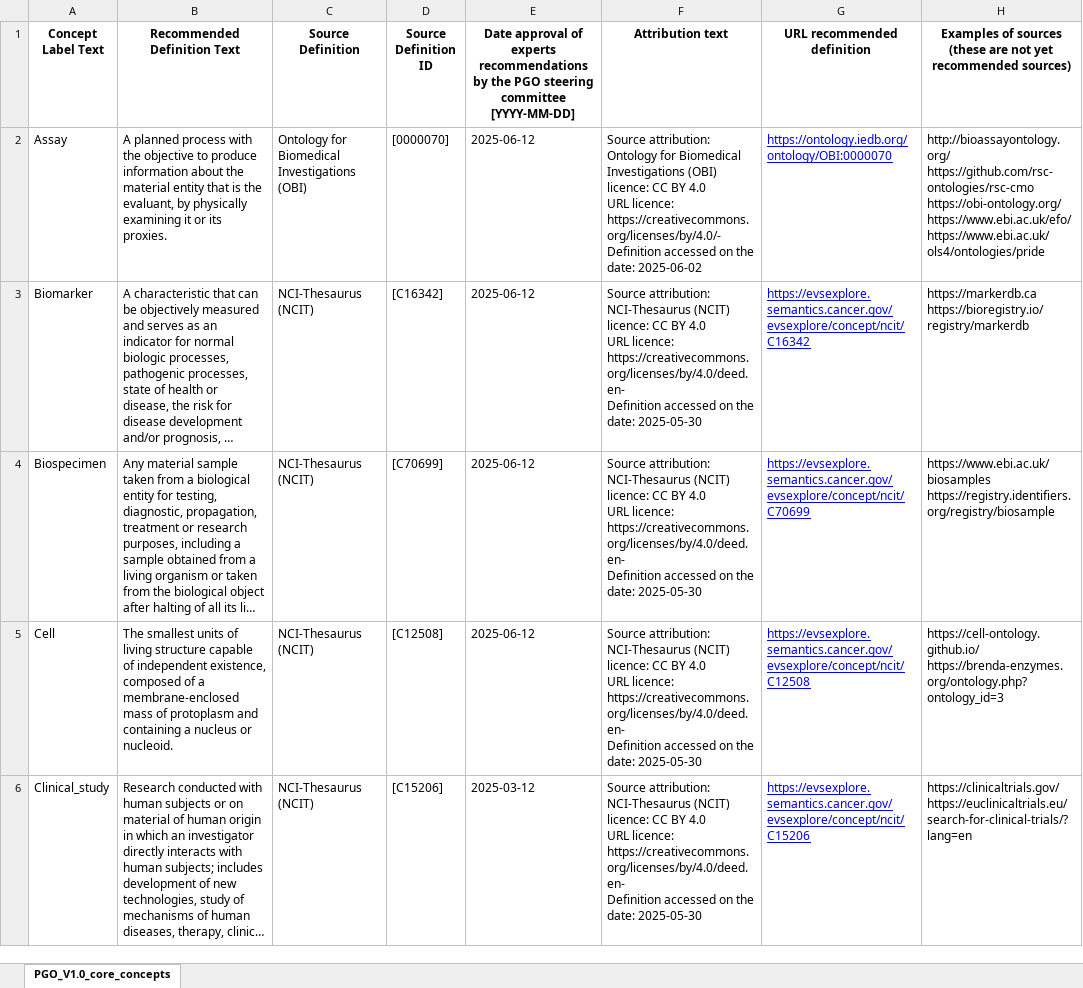
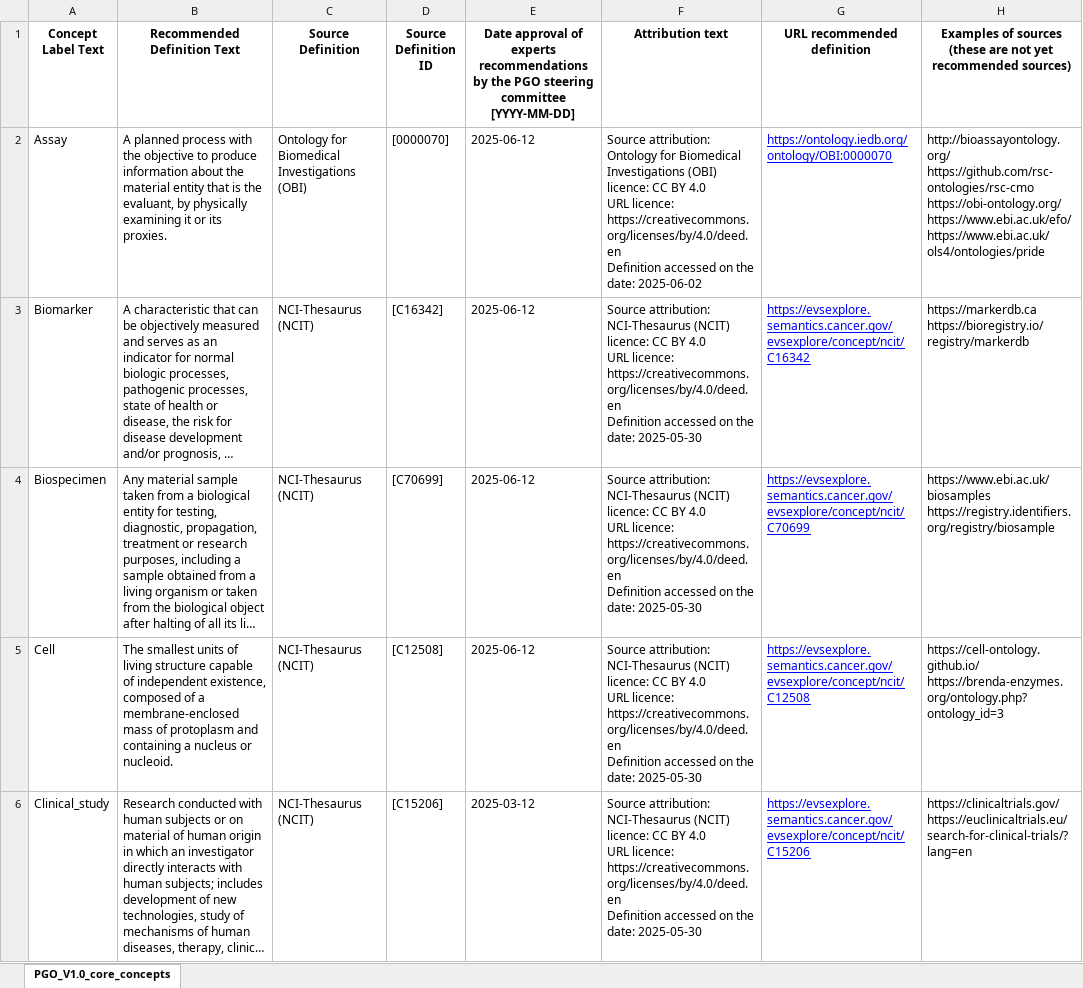
Before and after one commit to PistoiaAlliance/Pistoia-Alliance-PGO, an Excel workbook: PGO_V1.0_core_concepts_2026-03-05.xlsx, sheet PGO_V1.0_core_concepts, drawn as a sheet; only a part is shown; long unchanged cells end in …; values as stored, in another font and other column widths than the file's, no borders; table styles not drawn; ↵ is a line break in a cell; the diff covers the shown part only; the diff names each change by its address in the sheet, - before the commit and + after, or states it on an @@ line.

Commit message:
Update PGO_V1.0_core_concepts_2026-03-05.xlsx

```diff
--- a/PGO_V1.0_core_concepts_2026-03-05.xlsx (sheet PGO_V1.0_core_concepts)
+++ b/PGO_V1.0_core_concepts_2026-03-05.xlsx (sheet PGO_V1.0_core_concepts)
-F2 (Attribution text): …URL licence: https://creativecommons.org/licenses/by/4.0/- ↵ Definition accessed…
+F2 (Attribution text): …URL licence: https://creativecommons.org/licenses/by/4.0/deed.en ↵ Definition accessed…
-F3:F6 (Attribution text): …URL licence: https://creativecommons.org/licenses/by/4.0/deed.en- ↵ Definition accessed…
+F3:F6 (Attribution text): …URL licence: https://creativecommons.org/licenses/by/4.0/deed.en ↵ Definition accessed…
```
Also changed, not shown: 12 edited cells elsewhere in this sheet.
